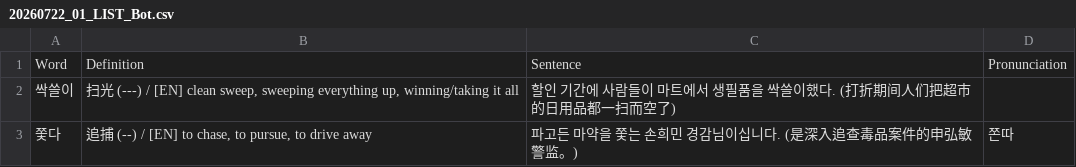
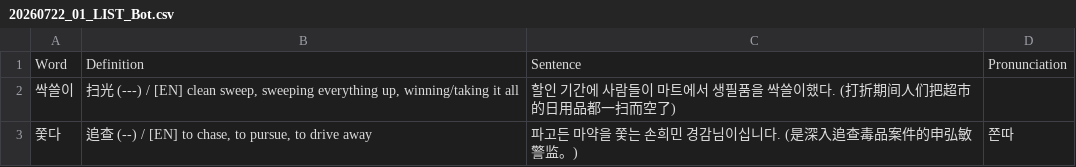
Before and after one commit to sinhong96/Korean-FlashCard-Web, a CSV file: vocablist_csv/20260722_01_LIST_Bot.csv, drawn as a sheet.

Commit message:
Bot: set 쫓다 中文 to 追查

```diff
--- a/vocablist_csv/20260722_01_LIST_Bot.csv
+++ b/vocablist_csv/20260722_01_LIST_Bot.csv
@@ -2,2 +2,2 @@ Word,Definition,Sentence,Pronunciation
 싹쓸이,"扫光 (---) / [EN] clean sweep, sweeping everything up, winning/taking it all",할인 기간에 사람들이 마트에서 생필품을 싹쓸이했다. (打折期间人们把超市的日用品都一扫而空了),
-쫓다,"追捕 (--) / [EN] to chase, to pursue, to drive away",파고든 마약을 쫓는 손희민 경감님이십니다. (是深入追查毒品案件的申弘敏警监。),쫀따
+쫓다,"追查 (--) / [EN] to chase, to pursue, to drive away",파고든 마약을 쫓는 손희민 경감님이십니다. (是深入追查毒品案件的申弘敏警监。),쫀따
```
